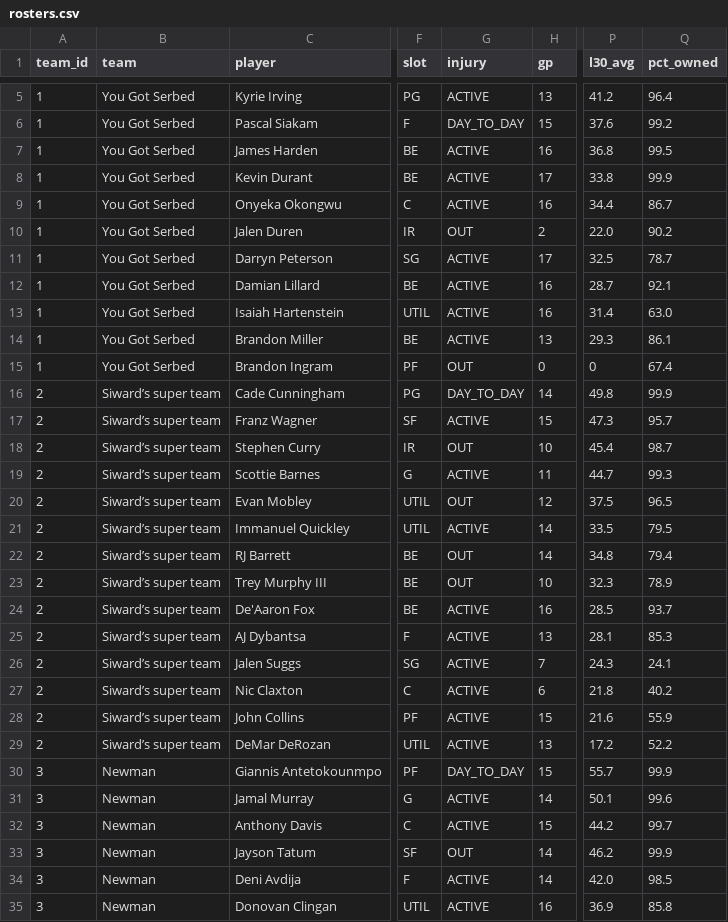
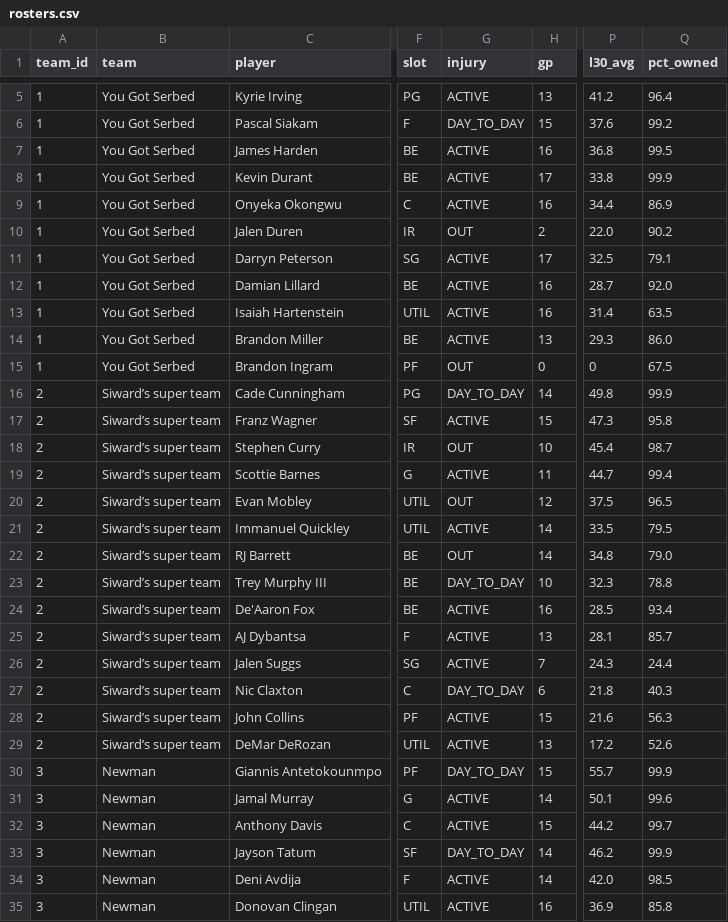
Before and after one commit to luke8mcm/blue-ballers-relay, a CSV file: data/rosters.csv, drawn as a sheet; only a part is shown, gaps mark what is left out; the diff covers the shown part only; the diff names each change by its address in the sheet, - before the commit and + after, or states it on an @@ line.

```diff
--- a/data/rosters.csv
+++ b/data/rosters.csv
-Q9 (pct_owned): 86.7
+Q9 (pct_owned): 86.9
-Q11 (pct_owned): 78.7
+Q11 (pct_owned): 79.1
-Q12 (pct_owned): 92.1
+Q12 (pct_owned): 92.0
-Q13 (pct_owned): 63.0
+Q13 (pct_owned): 63.5
-Q14 (pct_owned): 86.1
+Q14 (pct_owned): 86.0
-Q15 (pct_owned): 67.4
+Q15 (pct_owned): 67.5
-Q17 (pct_owned): 95.7
+Q17 (pct_owned): 95.8
-Q19 (pct_owned): 99.3
+Q19 (pct_owned): 99.4
-Q22 (pct_owned): 79.4
+Q22 (pct_owned): 79.0
-G23 (injury): OUT
+G23 (injury): DAY_TO_DAY
-Q23 (pct_owned): 78.9
+Q23 (pct_owned): 78.8
-Q24 (pct_owned): 93.7
+Q24 (pct_owned): 93.4
-Q25 (pct_owned): 85.3
+Q25 (pct_owned): 85.7
-Q26 (pct_owned): 24.1
+Q26 (pct_owned): 24.4
-G27 (injury): ACTIVE
+G27 (injury): DAY_TO_DAY
-Q27 (pct_owned): 40.2
+Q27 (pct_owned): 40.3
-Q28 (pct_owned): 55.9
+Q28 (pct_owned): 56.3
-Q29 (pct_owned): 52.2
+Q29 (pct_owned): 52.6
-G33 (injury): OUT
+G33 (injury): DAY_TO_DAY
```
Also changed, not shown: 1 added row, 1 removed row and 58 edited cells elsewhere in this file, data/free_agents.csv, data/teams.csv, 1 other file.
